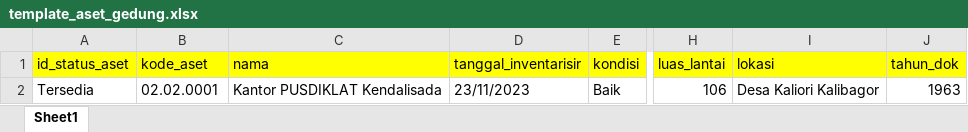
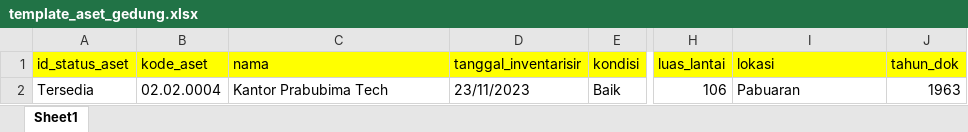
Before and after one commit to daffaabp/aset-inventory-app, an Excel workbook: public/templates/template_aset_gedung.xlsx, sheet Sheet1, drawn as a sheet; only a part is shown, gaps mark what is left out; values as stored, in another font and other column widths than the file's, no borders; the diff names each change by its address in the sheet, - before the commit and + after, or states it on an @@ line.

Commit message:
show detail aset fix

```diff
--- a/public/templates/template_aset_gedung.xlsx (sheet Sheet1)
+++ b/public/templates/template_aset_gedung.xlsx (sheet Sheet1)
-B2 (kode_aset): 02.02.0001
+B2 (kode_aset): 02.02.0004
-C2 (nama): Kantor PUSDIKLAT Kendalisada
+C2 (nama): Kantor Prabubima Tech
-I2 (lokasi): Desa Kaliori Kalibagor
+I2 (lokasi): Pabuaran
```
Also changed, not shown: public/templates/template_aset_kendaraan.xlsx, public/templates/template_aset_tanah - Copy.xlsx, 52 other files.
